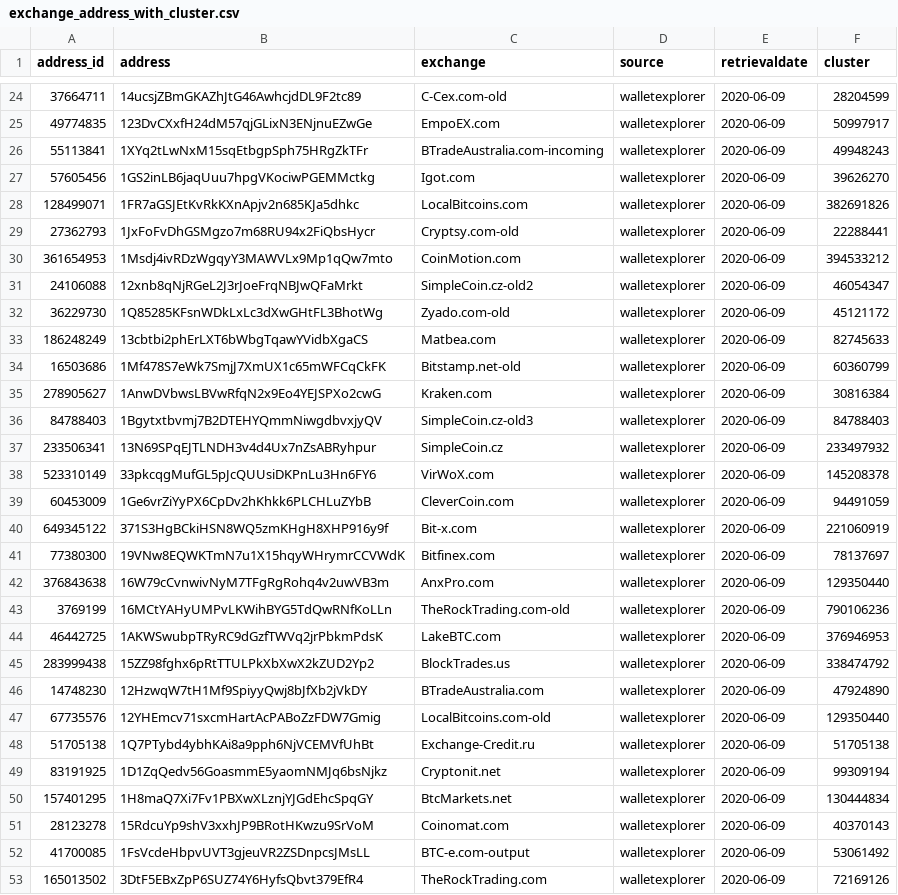
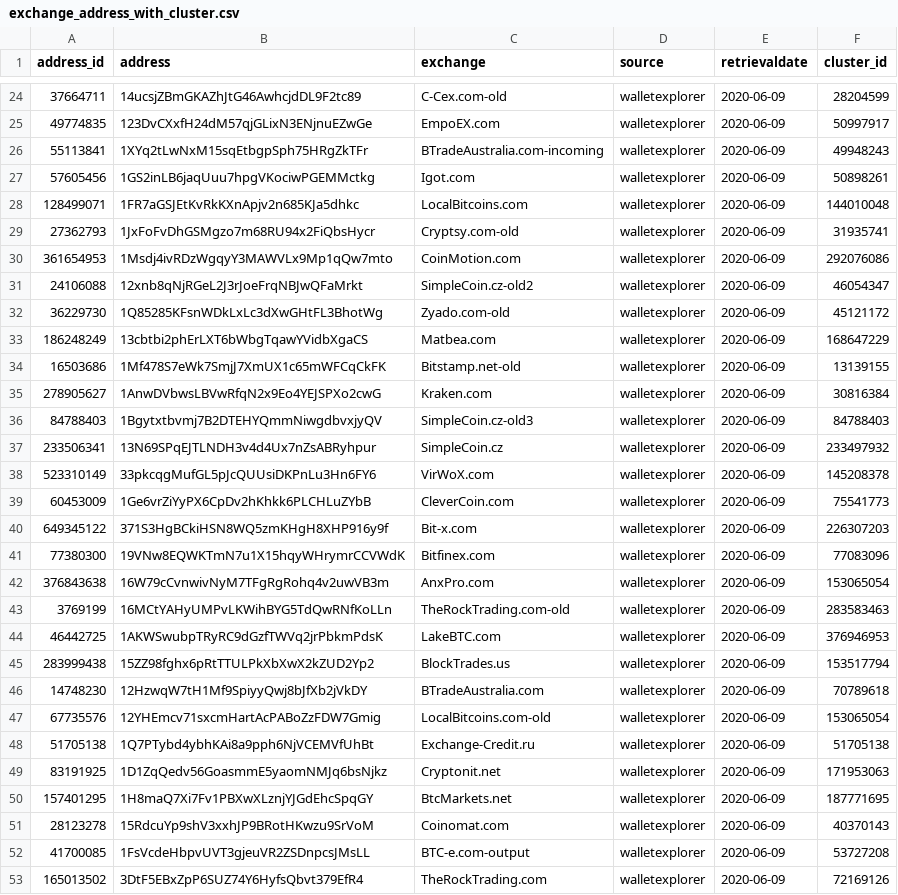
Before and after one commit to jschatzmann/CryptoDisposition, a CSV file: data/exchange_address_with_cluster.csv, drawn as a sheet; only a part is shown, gaps mark what is left out; the diff covers the shown part only.

Commit message:
LaTex Table sync

```diff
--- a/data/exchange_address_with_cluster.csv
+++ b/data/exchange_address_with_cluster.csv
@@ -1 +1 @@
-address_id,address,exchange,source,retrievaldate,cluster
+address_id,address,exchange,source,retrievaldate,cluster_id
@@ -26,10 +26,10 @@ address_id,address,exchange,source,retrievaldate,cluster
 55113841,1XYq2tLwNxM15sqEtbgpSph75HRgZkTFr,BTradeAustralia.com-incoming,walletexplorer,2020-06-09,49948243
-57605456,1GS2inLB6jaqUuu7hpgVKociwPGEMMctkg,Igot.com,walletexplorer,2020-06-09,39626270
-128499071,1FR7aGSJEtKvRkKXnApjv2n685KJa5dhkc,LocalBitcoins.com,walletexplorer,2020-06-09,382691826
-27362793,1JxFoFvDhGSMgzo7m68RU94x2FiQbsHycr,Cryptsy.com-old,walletexplorer,2020-06-09,22288441
-361654953,1Msdj4ivRDzWgqyY3MAWVLx9Mp1qQw7mto,CoinMotion.com,walletexplorer,2020-06-09,394533212
+57605456,1GS2inLB6jaqUuu7hpgVKociwPGEMMctkg,Igot.com,walletexplorer,2020-06-09,50898261
+128499071,1FR7aGSJEtKvRkKXnApjv2n685KJa5dhkc,LocalBitcoins.com,walletexplorer,2020-06-09,144010048
+27362793,1JxFoFvDhGSMgzo7m68RU94x2FiQbsHycr,Cryptsy.com-old,walletexplorer,2020-06-09,31935741
+361654953,1Msdj4ivRDzWgqyY3MAWVLx9Mp1qQw7mto,CoinMotion.com,walletexplorer,2020-06-09,292076086
 24106088,12xnb8qNjRGeL2J3rJoeFrqNBJwQFaMrkt,SimpleCoin.cz-old2,walletexplorer,2020-06-09,46054347
 36229730,1Q85285KFsnWDkLxLc3dXwGHtFL3BhotWg,Zyado.com-old,walletexplorer,2020-06-09,45121172
-186248249,13cbtbi2phErLXT6bWbgTqawYVidbXgaCS,Matbea.com,walletexplorer,2020-06-09,82745633
-16503686,1Mf478S7eWk7SmjJ7XmUX1c65mWFCqCkFK,Bitstamp.net-old,walletexplorer,2020-06-09,60360799
+186248249,13cbtbi2phErLXT6bWbgTqawYVidbXgaCS,Matbea.com,walletexplorer,2020-06-09,168647229
+16503686,1Mf478S7eWk7SmjJ7XmUX1c65mWFCqCkFK,Bitstamp.net-old,walletexplorer,2020-06-09,13139155
 278905627,1AnwDVbwsLBVwRfqN2x9Eo4YEJSPXo2cwG,Kraken.com,walletexplorer,2020-06-09,30816384
@@ -38,16 +38,16 @@ address_id,address,exchange,source,retrievaldate,cluster
 523310149,33pkcqgMufGL5pJcQUUsiDKPnLu3Hn6FY6,VirWoX.com,walletexplorer,2020-06-09,145208378
-60453009,1Ge6vrZiYyPX6CpDv2hKhkk6PLCHLuZYbB,CleverCoin.com,walletexplorer,2020-06-09,94491059
-649345122,371S3HgBCkiHSN8WQ5zmKHgH8XHP916y9f,Bit-x.com,walletexplorer,2020-06-09,221060919
-77380300,19VNw8EQWKTmN7u1X15hqyWHrymrCCVWdK,Bitfinex.com,walletexplorer,2020-06-09,78137697
-376843638,16W79cCvnwivNyM7TFgRgRohq4v2uwVB3m,AnxPro.com,walletexplorer,2020-06-09,129350440
-3769199,16MCtYAHyUMPvLKWihBYG5TdQwRNfKoLLn,TheRockTrading.com-old,walletexplorer,2020-06-09,790106236
+60453009,1Ge6vrZiYyPX6CpDv2hKhkk6PLCHLuZYbB,CleverCoin.com,walletexplorer,2020-06-09,75541773
+649345122,371S3HgBCkiHSN8WQ5zmKHgH8XHP916y9f,Bit-x.com,walletexplorer,2020-06-09,226307203
+77380300,19VNw8EQWKTmN7u1X15hqyWHrymrCCVWdK,Bitfinex.com,walletexplorer,2020-06-09,77083096
+376843638,16W79cCvnwivNyM7TFgRgRohq4v2uwVB3m,AnxPro.com,walletexplorer,2020-06-09,153065054
+3769199,16MCtYAHyUMPvLKWihBYG5TdQwRNfKoLLn,TheRockTrading.com-old,walletexplorer,2020-06-09,283583463
 46442725,1AKWSwubpTRyRC9dGzfTWVq2jrPbkmPdsK,LakeBTC.com,walletexplorer,2020-06-09,376946953
-283999438,15ZZ98fghx6pRtTTULPkXbXwX2kZUD2Yp2,BlockTrades.us,walletexplorer,2020-06-09,338474792
-14748230,12HzwqW7tH1Mf9SpiyyQwj8bJfXb2jVkDY,BTradeAustralia.com,walletexplorer,2020-06-09,47924890
-67735576,12YHEmcv71sxcmHartAcPABoZzFDW7Gmig,LocalBitcoins.com-old,walletexplorer,2020-06-09,129350440
+283999438,15ZZ98fghx6pRtTTULPkXbXwX2kZUD2Yp2,BlockTrades.us,walletexplorer,2020-06-09,153517794
+14748230,12HzwqW7tH1Mf9SpiyyQwj8bJfXb2jVkDY,BTradeAustralia.com,walletexplorer,2020-06-09,70789618
+67735576,12YHEmcv71sxcmHartAcPABoZzFDW7Gmig,LocalBitcoins.com-old,walletexplorer,2020-06-09,153065054
 51705138,1Q7PTybd4ybhKAi8a9pph6NjVCEMVfUhBt,Exchange-Credit.ru,walletexplorer,2020-06-09,51705138
-83191925,1D1ZqQedv56GoasmmE5yaomNMJq6bsNjkz,Cryptonit.net ,walletexplorer,2020-06-09,99309194
-157401295,1H8maQ7Xi7Fv1PBXwXLznjYJGdEhcSpqGY,BtcMarkets.net,walletexplorer,2020-06-09,130444834
+83191925,1D1ZqQedv56GoasmmE5yaomNMJq6bsNjkz,Cryptonit.net ,walletexplorer,2020-06-09,171953063
+157401295,1H8maQ7Xi7Fv1PBXwXLznjYJGdEhcSpqGY,BtcMarkets.net,walletexplorer,2020-06-09,187771695
 28123278,15RdcuYp9shV3xxhJP9BRotHKwzu9SrVoM,Coinomat.com,walletexplorer,2020-06-09,40370143
-41700085,1FsVcdeHbpvUVT3gjeuVR2ZSDnpcsJMsLL,BTC-e.com-output,walletexplorer,2020-06-09,53061492
+41700085,1FsVcdeHbpvUVT3gjeuVR2ZSDnpcsJMsLL,BTC-e.com-output,walletexplorer,2020-06-09,53727208
 165013502,3DtF5EBxZpP6SUZ74Y6HyfsQbvt379EfR4,TheRockTrading.com,walletexplorer,2020-06-09,72169126
```
Also changed, not shown: 40 edited cells elsewhere in this file, 30 other files.
